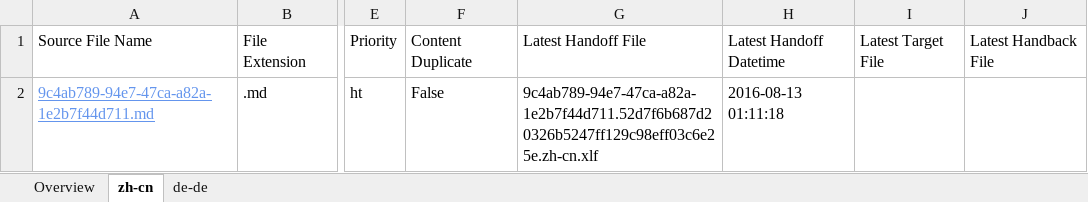
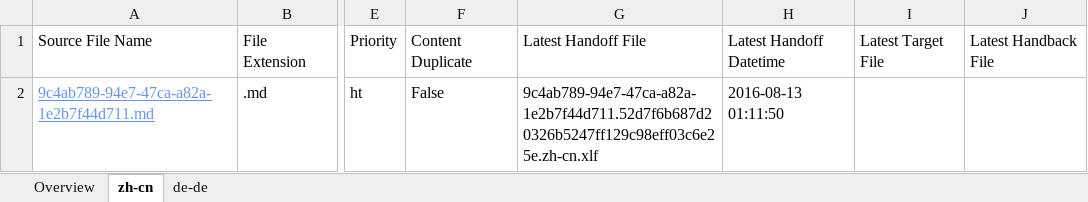
Before and after one commit to OpenLocalizationTestOrg/olhandback-e2e, an Excel workbook: ol-handback/OpenLocalizationTestOrg/oltest/ci/localization-status.xlsx, sheet zh-cn, drawn as a sheet; only a part is shown, gaps mark what is left out; values as stored, in another font and other column widths than the file's, no borders; table styles not drawn; the diff names each change by its address in the sheet, - before the commit and + after, or states it on an @@ line.

```diff
--- a/ol-handback/OpenLocalizationTestOrg/oltest/ci/localization-status.xlsx (sheet zh-cn)
+++ b/ol-handback/OpenLocalizationTestOrg/oltest/ci/localization-status.xlsx (sheet zh-cn)
-H2: 2016-08-13 01:11:18
+H2: 2016-08-13 01:11:50
```
Also changed, not shown: sheet Overview, sheet de-de.
